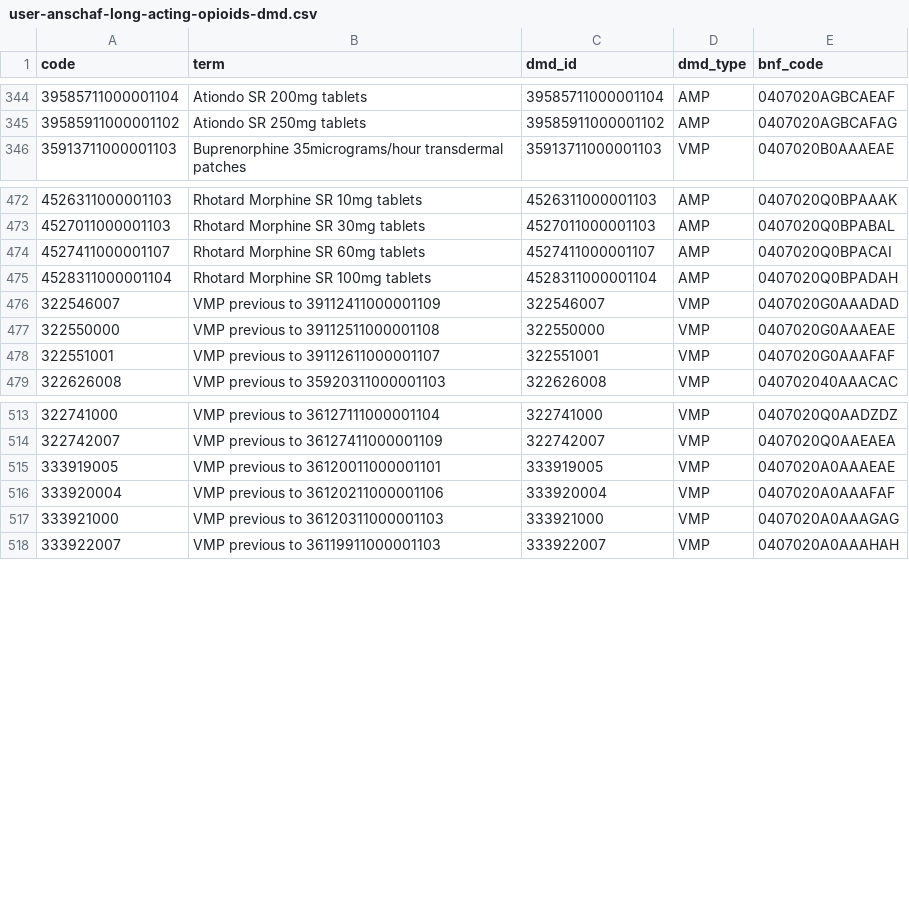
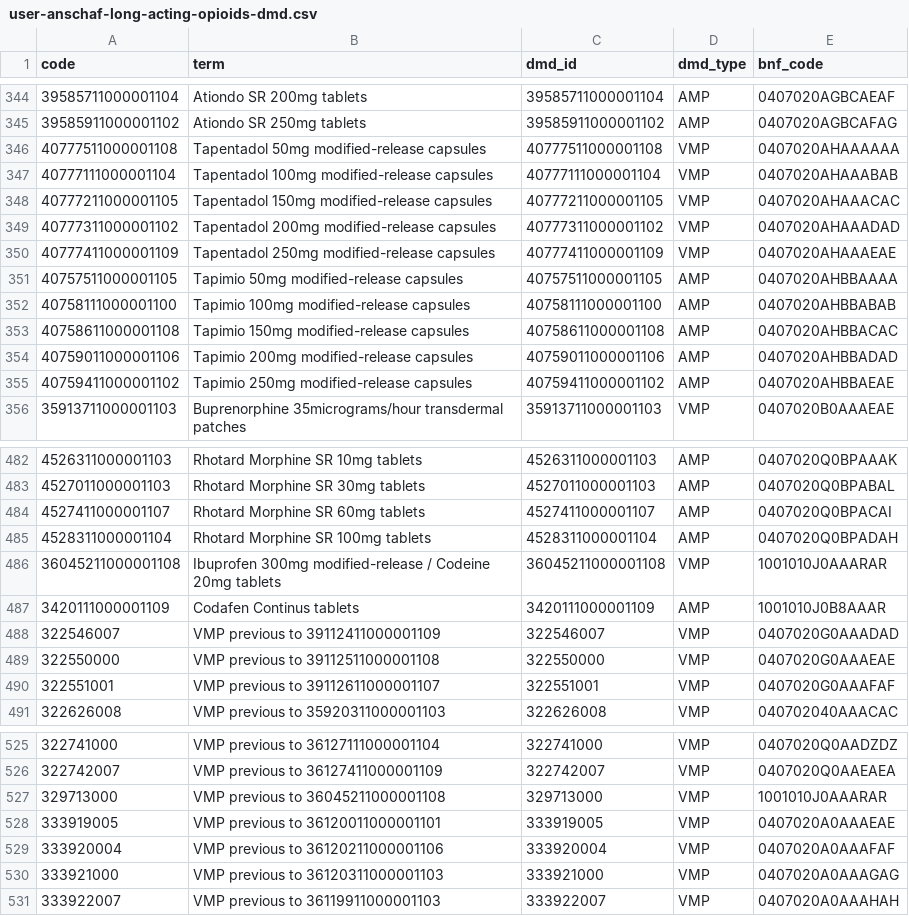
Before and after one commit to opensafely/waiting-list, a CSV file: codelists/user-anschaf-long-acting-opioids-dmd.csv, drawn as a sheet; only a part is shown, gaps mark what is left out; the diff names each change by its address in the sheet, - before the commit and + after, or states it on an @@ line.

```diff
--- a/codelists/user-anschaf-long-acting-opioids-dmd.csv
+++ b/codelists/user-anschaf-long-acting-opioids-dmd.csv
+row 346: 40777511000001108 | Tapentadol 50mg modified-release capsules | 40777511000001108 | VMP | 0407020AHAAAAAA
+row 347: 40777111000001104 | Tapentadol 100mg modified-release capsules | 40777111000001104 | VMP | 0407020AHAAABAB
+row 348: 40777211000001105 | Tapentadol 150mg modified-release capsules | 40777211000001105 | VMP | 0407020AHAAACAC
+row 349: 40777311000001102 | Tapentadol 200mg modified-release capsules | 40777311000001102 | VMP | 0407020AHAAADAD
+row 350: 40777411000001109 | Tapentadol 250mg modified-release capsules | 40777411000001109 | VMP | 0407020AHAAAEAE
+row 351: 40757511000001105 | Tapimio 50mg modified-release capsules | 40757511000001105 | AMP | 0407020AHBBAAAA
+row 352: 40758111000001100 | Tapimio 100mg modified-release capsules | 40758111000001100 | AMP | 0407020AHBBABAB
+row 353: 40758611000001108 | Tapimio 150mg modified-release capsules | 40758611000001108 | AMP | 0407020AHBBACAC
+row 354: 40759011000001106 | Tapimio 200mg modified-release capsules | 40759011000001106 | AMP | 0407020AHBBADAD
+row 355: 40759411000001102 | Tapimio 250mg modified-release capsules | 40759411000001102 | AMP | 0407020AHBBAEAE
+row 486: 36045211000001108 | Ibuprofen 300mg modified-release / Codeine 20mg tablets | 36045211000001108 | VMP | 1001010J0AAARAR
+row 487: 3420111000001109 | Codafen Continus tablets | 3420111000001109 | AMP | 1001010J0B8AAAR
+row 527: 329713000 | VMP previous to 36045211000001108 | 329713000 | VMP | 1001010J0AAARAR
```
Also changed, not shown: 5 other files.
